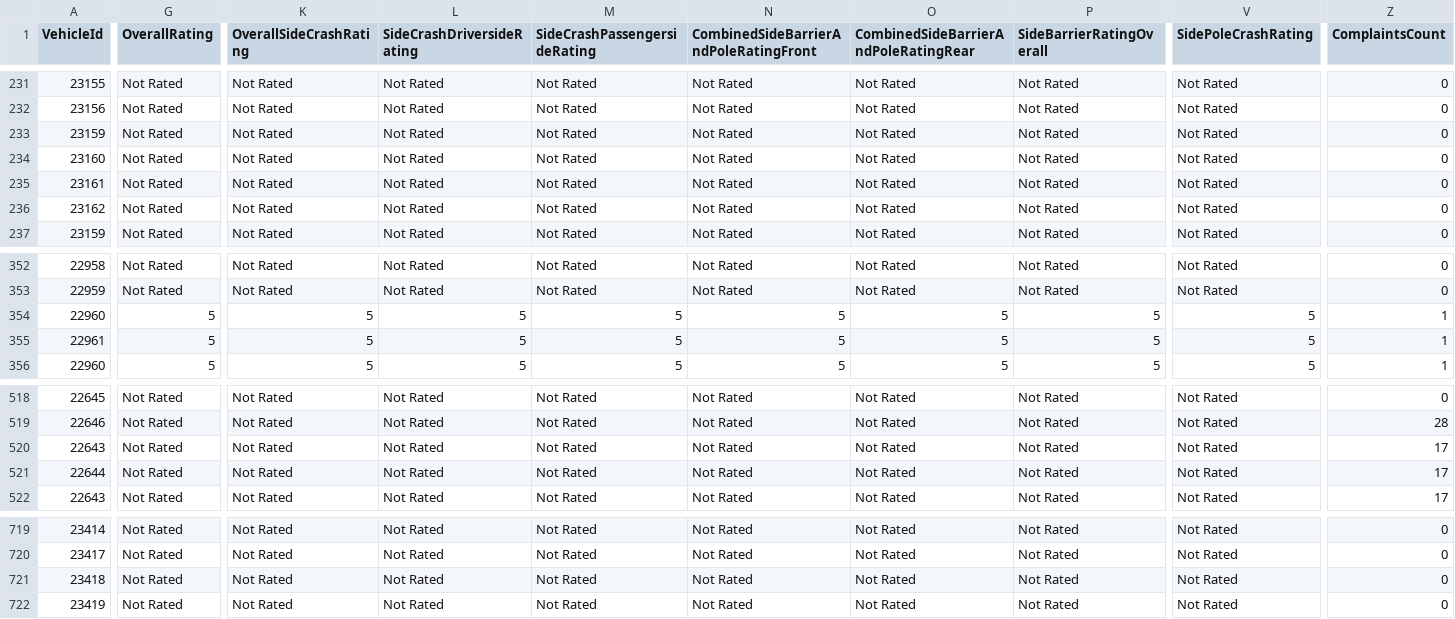
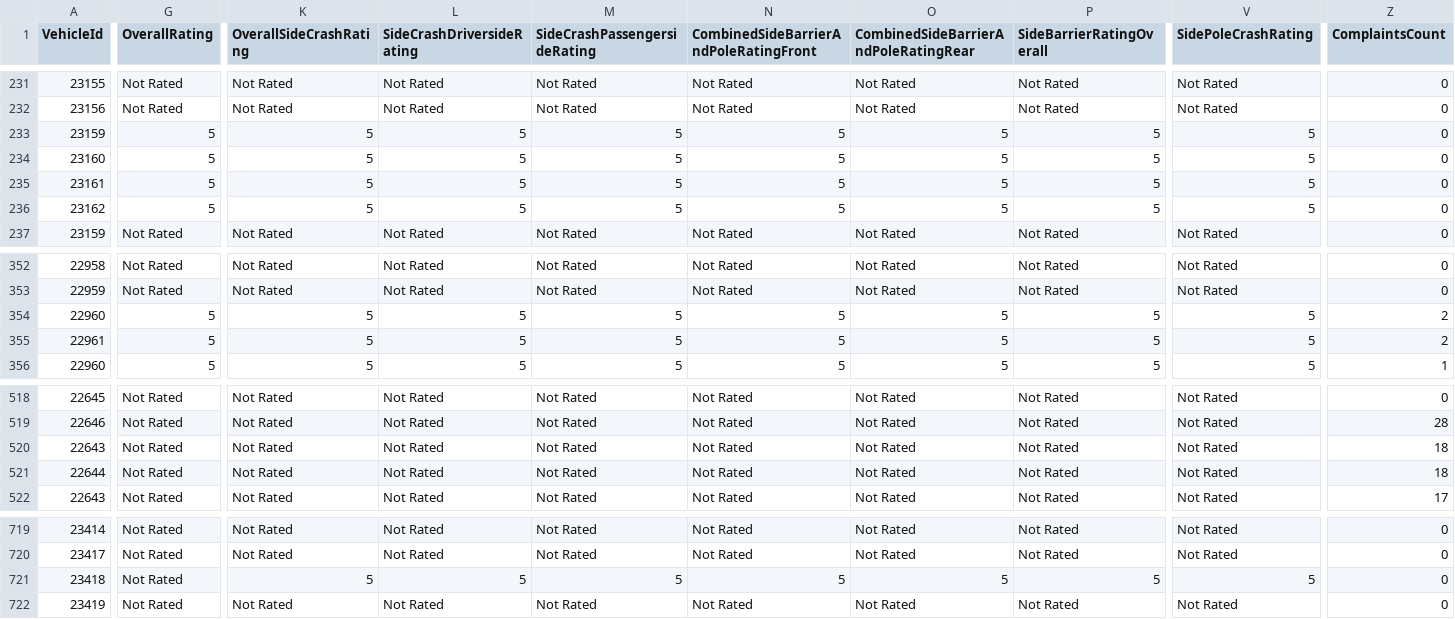
Before and after one commit to flotwig/nhtsa-data, a CSV file: vehicle_safety_ratings/vehicle_safety_ratings_2027.csv, drawn as a sheet; only a part is shown, gaps mark what is left out; the diff covers the shown part only; the diff names each change by its address in the sheet, - before the commit and + after, or states it on an @@ line.

```diff
--- a/vehicle_safety_ratings/vehicle_safety_ratings_2027.csv
+++ b/vehicle_safety_ratings/vehicle_safety_ratings_2027.csv
-G233:G236 (OverallRating): Not Rated
+G233:G236 (OverallRating): 5
-K233:K236 (OverallSideCrashRating): Not Rated
+K233:K236 (OverallSideCrashRating): 5
-L233:L236 (SideCrashDriversideRating): Not Rated
+L233:L236 (SideCrashDriversideRating): 5
-M233:M236 (SideCrashPassengersideRating): Not Rated
+M233:M236 (SideCrashPassengersideRating): 5
-N233:N236: Not Rated
+N233:N236: 5
-O233:O236: Not Rated
+O233:O236: 5
-P233:P236 (SideBarrierRatingOverall): Not Rated
+P233:P236 (SideBarrierRatingOverall): 5
-V233:V236 (SidePoleCrashRating): Not Rated
+V233:V236 (SidePoleCrashRating): 5
-Z354:Z355 (ComplaintsCount): 1
+Z354:Z355 (ComplaintsCount): 2
-Z520:Z521 (ComplaintsCount): 17
+Z520:Z521 (ComplaintsCount): 18
-K721 (OverallSideCrashRating): Not Rated
+K721 (OverallSideCrashRating): 5
-L721 (SideCrashDriversideRating): Not Rated
+L721 (SideCrashDriversideRating): 5
-M721 (SideCrashPassengersideRating): Not Rated
+M721 (SideCrashPassengersideRating): 5
-N721: Not Rated
+N721: 5
-O721: Not Rated
+O721: 5
-P721 (SideBarrierRatingOverall): Not Rated
+P721 (SideBarrierRatingOverall): 5
-V721 (SidePoleCrashRating): Not Rated
+V721 (SidePoleCrashRating): 5
```
Also changed, not shown: 3 edited cells elsewhere in this file, vehicle_safety_ratings/vehicle_safety_ratings_2003.csv, vehicle_safety_ratings/vehicle_safety_ratings_2006.csv, 20 other files.
